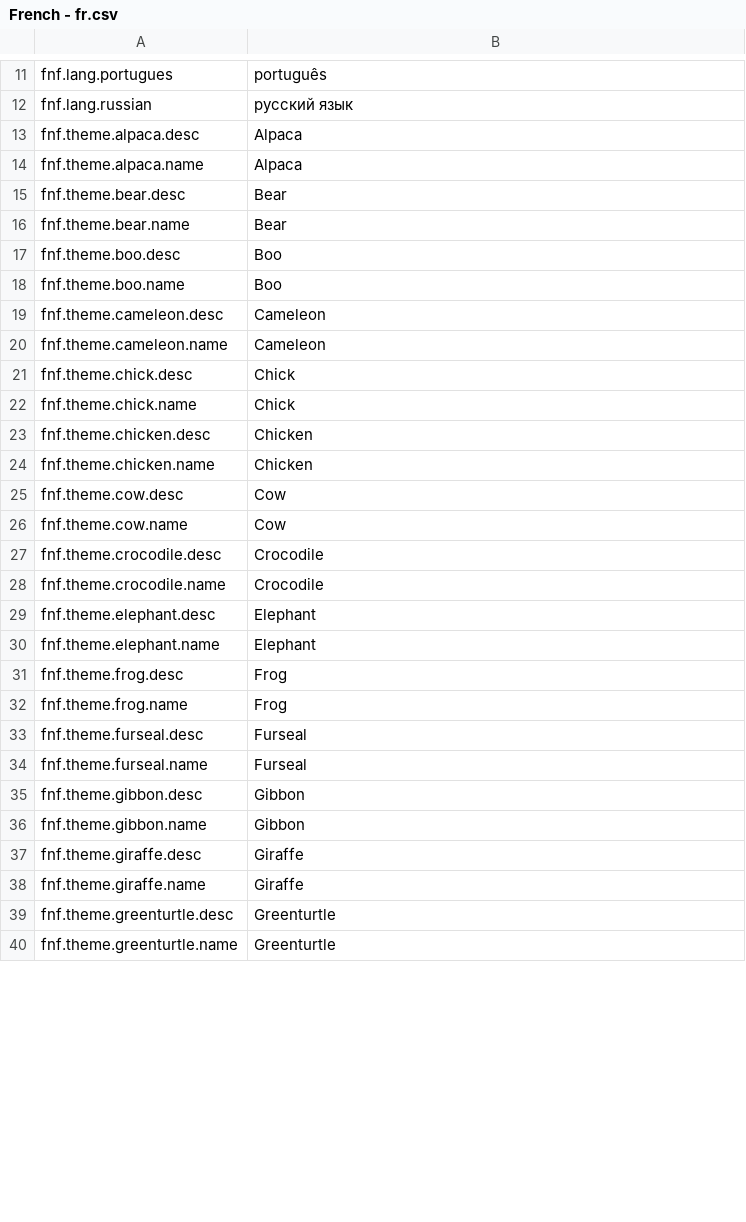
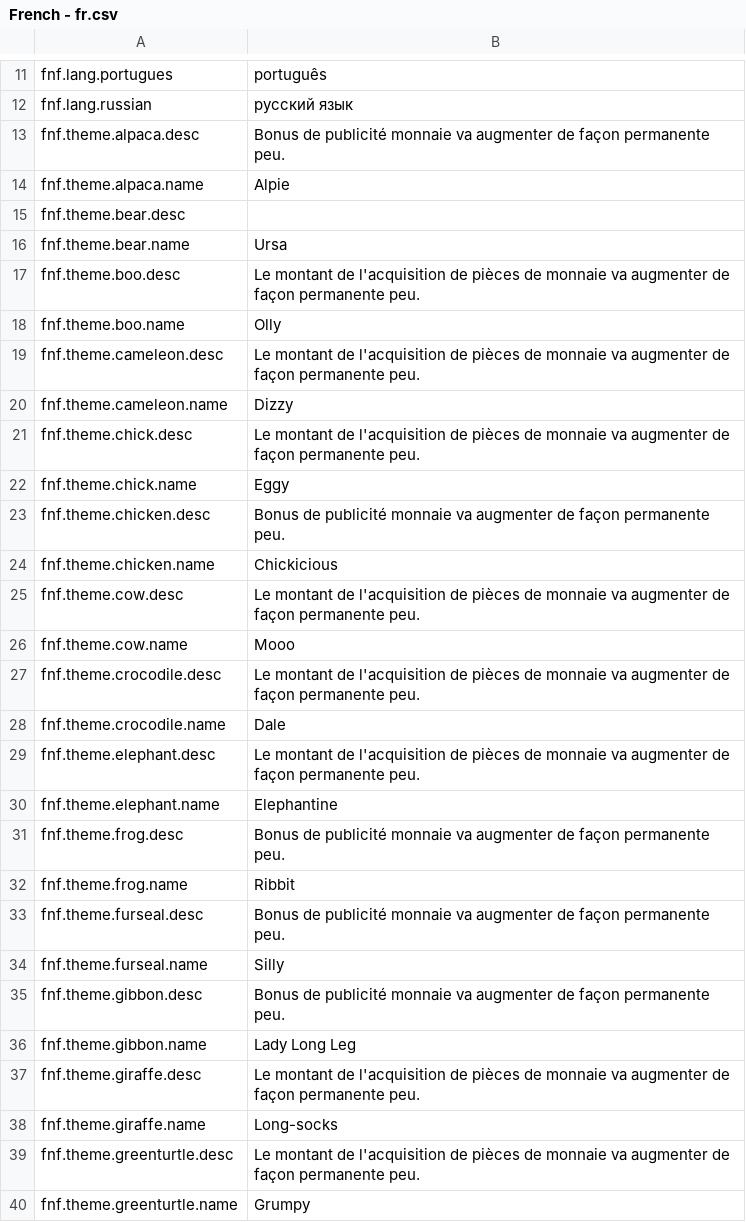
Before and after one commit to buzzler/2048Animals, a CSV file: Assets/localization/French - fr.csv, drawn as a sheet; only a part is shown, gaps mark what is left out; the diff covers the shown part only.

```diff
--- a/Assets/localization/French - fr.csv
+++ b/Assets/localization/French - fr.csv
@@ -12,29 +12,29 @@
 "fnf.lang.russian","русский язык"
-"fnf.theme.alpaca.desc","Alpaca"
-"fnf.theme.alpaca.name","Alpaca"
-"fnf.theme.bear.desc","Bear"
-"fnf.theme.bear.name","Bear"
-"fnf.theme.boo.desc","Boo"
-"fnf.theme.boo.name","Boo"
-"fnf.theme.cameleon.desc","Cameleon"
-"fnf.theme.cameleon.name","Cameleon"
-"fnf.theme.chick.desc","Chick"
-"fnf.theme.chick.name","Chick"
-"fnf.theme.chicken.desc","Chicken"
-"fnf.theme.chicken.name","Chicken"
-"fnf.theme.cow.desc","Cow"
-"fnf.theme.cow.name","Cow"
-"fnf.theme.crocodile.desc","Crocodile"
-"fnf.theme.crocodile.name","Crocodile"
-"fnf.theme.elephant.desc","Elephant"
-"fnf.theme.elephant.name","Elephant"
-"fnf.theme.frog.desc","Frog"
-"fnf.theme.frog.name","Frog"
-"fnf.theme.furseal.desc","Furseal"
-"fnf.theme.furseal.name","Furseal"
-"fnf.theme.gibbon.desc","Gibbon"
-"fnf.theme.gibbon.name","Gibbon"
-"fnf.theme.giraffe.desc","Giraffe"
-"fnf.theme.giraffe.name","Giraffe"
-"fnf.theme.greenturtle.desc","Greenturtle"
-"fnf.theme.greenturtle.name","Greenturtle"
+"fnf.theme.alpaca.desc","Bonus de publicité monnaie va augmenter de façon permanente peu."
+"fnf.theme.alpaca.name","Alpie"
+"fnf.theme.bear.desc",""
+"fnf.theme.bear.name","Ursa"
+"fnf.theme.boo.desc","Le montant de l'acquisition de pièces de monnaie va augmenter de façon permanente peu."
+"fnf.theme.boo.name","Olly"
+"fnf.theme.cameleon.desc","Le montant de l'acquisition de pièces de monnaie va augmenter de façon permanente peu."
+"fnf.theme.cameleon.name","Dizzy"
+"fnf.theme.chick.desc","Le montant de l'acquisition de pièces de monnaie va augmenter de façon permanente peu."
+"fnf.theme.chick.name","Eggy"
+"fnf.theme.chicken.desc","Bonus de publicité monnaie va augmenter de façon permanente peu."
+"fnf.theme.chicken.name","Chickicious"
+"fnf.theme.cow.desc","Le montant de l'acquisition de pièces de monnaie va augmenter de façon permanente peu."
+"fnf.theme.cow.name","Mooo"
+"fnf.theme.crocodile.desc","Le montant de l'acquisition de pièces de monnaie va augmenter de façon permanente peu."
+"fnf.theme.crocodile.name","Dale"
+"fnf.theme.elephant.desc","Le montant de l'acquisition de pièces de monnaie va augmenter de façon permanente peu."
+"fnf.theme.elephant.name","Elephantine"
+"fnf.theme.frog.desc","Bonus de publicité monnaie va augmenter de façon permanente peu."
+"fnf.theme.frog.name","Ribbit"
+"fnf.theme.furseal.desc","Bonus de publicité monnaie va augmenter de façon permanente peu."
+"fnf.theme.furseal.name","Silly"
+"fnf.theme.gibbon.desc","Bonus de publicité monnaie va augmenter de façon permanente peu."
+"fnf.theme.gibbon.name","Lady Long Leg"
+"fnf.theme.giraffe.desc","Le montant de l'acquisition de pièces de monnaie va augmenter de façon permanente peu."
+"fnf.theme.giraffe.name","Long-socks"
+"fnf.theme.greenturtle.desc","Le montant de l'acquisition de pièces de monnaie va augmenter de façon permanente peu."
+"fnf.theme.greenturtle.name","Grumpy"
```
Also changed, not shown: 80 edited cells elsewhere in this file, Assets/localization/Arabic - ar.csv, Assets/localization/Japanese - ja.csv, 56 other files.
